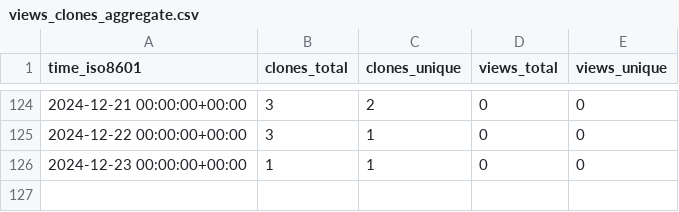
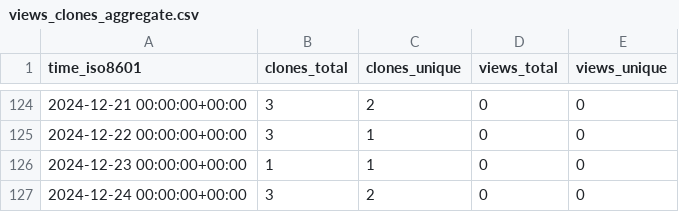
Before and after one commit to grp-bork/gunc_workflow, a CSV file: grp-bork/gunc_workflow/ghrs-data/views_clones_aggregate.csv, drawn as a sheet; only a part is shown, gaps mark what is left out.

```diff
--- a/grp-bork/gunc_workflow/ghrs-data/views_clones_aggregate.csv
+++ b/grp-bork/gunc_workflow/ghrs-data/views_clones_aggregate.csv
@@ -126 +126,2 @@ time_iso8601,clones_total,clones_unique,views_total,views_unique
 2024-12-23 00:00:00+00:00,1,1,0,0
+2024-12-24 00:00:00+00:00,3,2,0,0
```
Also changed, not shown: 1 other file.
